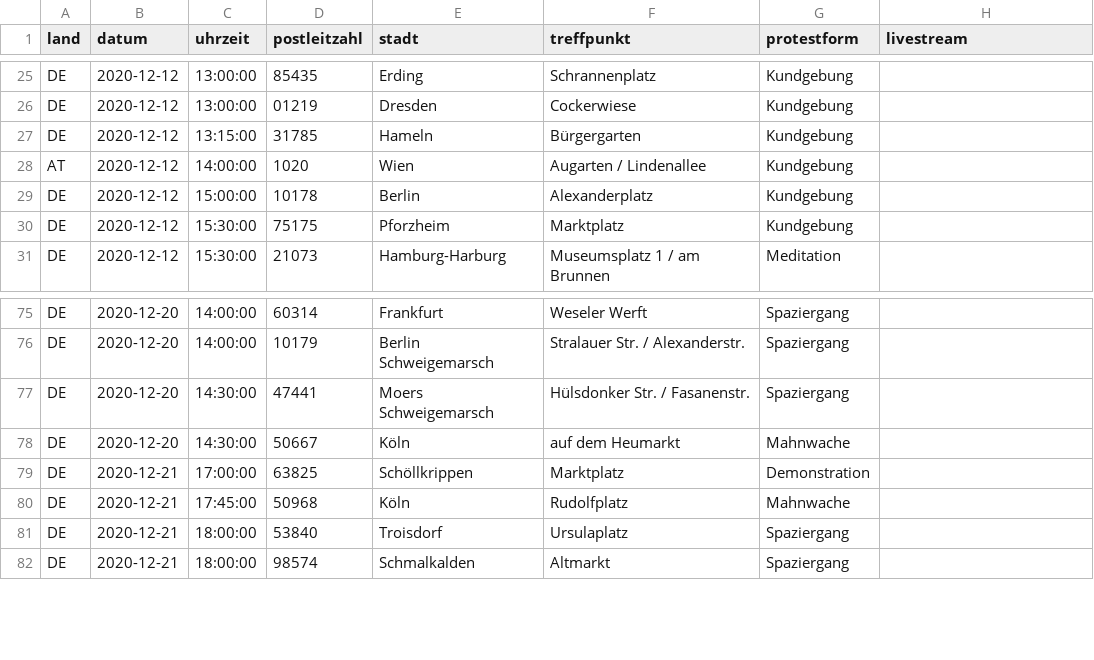
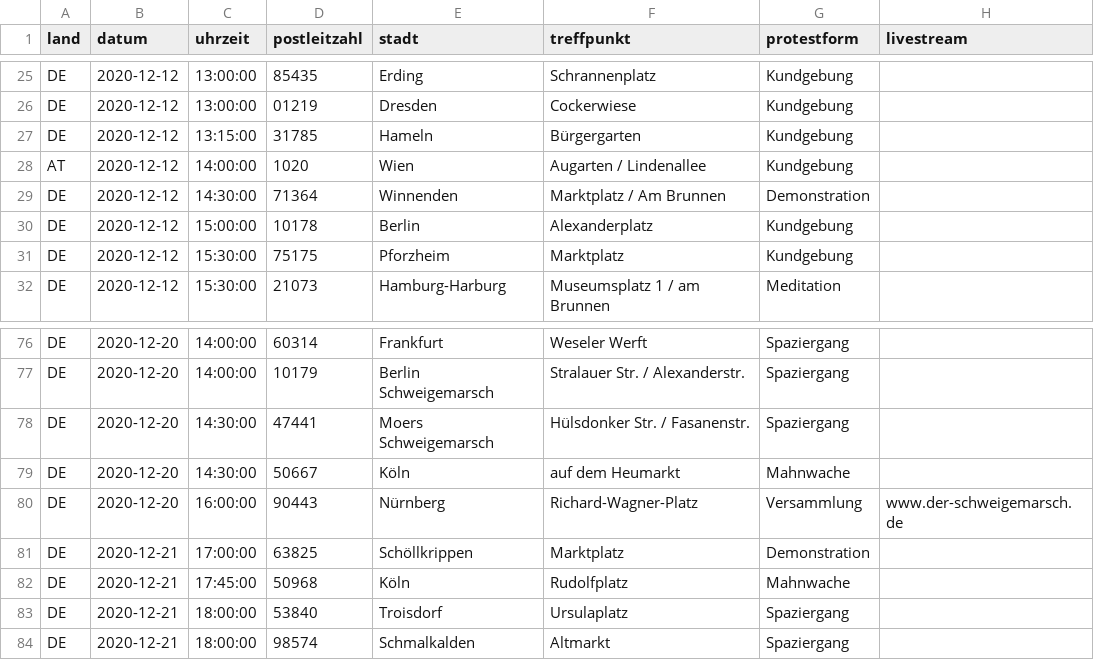
Before and after one commit to anonymous-tld/angst-frei.ch, a CSV file: _data/demotermine.csv, drawn as a sheet; only a part is shown, gaps mark what is left out.

Commit message:
Update demotermine.csv from https://demo.terminkalender.top/demotermine.csv

```diff
--- a/_data/demotermine.csv
+++ b/_data/demotermine.csv
@@ -28,2 +28,3 @@ DE,2020-12-12,13:15:00,31785,Hameln,Bürgergarten,Kundgebung,
 AT,2020-12-12,14:00:00,1020,Wien,Augarten / Lindenallee,Kundgebung,
+DE,2020-12-12,14:30:00,71364,Winnenden,Marktplatz / Am Brunnen,Demonstration,
 DE,2020-12-12,15:00:00,10178,Berlin,Alexanderplatz,Kundgebung,
@@ -78,2 +79,3 @@ DE,2020-12-20,14:30:00,47441,Moers Schweigemarsch,Hülsdonker Str. / Fasanenstr.
 DE,2020-12-20,14:30:00,50667,Köln,auf dem Heumarkt,Mahnwache,
+DE,2020-12-20,16:00:00,90443,Nürnberg,Richard-Wagner-Platz,Versammlung,www.der-schweigemarsch.de
 DE,2020-12-21,17:00:00,63825,Schöllkrippen,Marktplatz,Demonstration,
```
